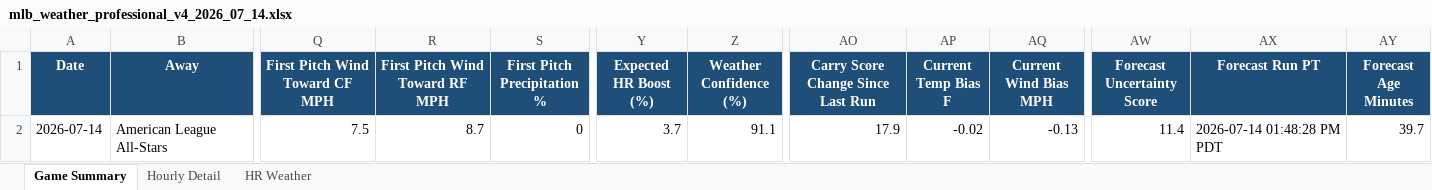
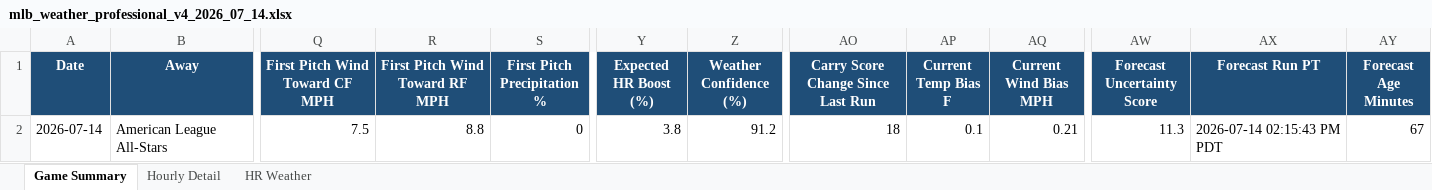
Before and after one commit to pzbaseball/mlb-site-data, an Excel workbook: mlb_weather_professional_v4_2026_07_14.xlsx, sheet Game Summary, drawn as a sheet; only a part is shown, gaps mark what is left out; values as stored, in another font and other column widths than the file's, no borders; conditional formats not drawn; the diff names each change by its address in the sheet, - before the commit and + after, or states it on an @@ line.

Commit message:
Update MLB weather 2026-07-14 02:15 PM PT

```diff
--- a/mlb_weather_professional_v4_2026_07_14.xlsx (sheet Game Summary)
+++ b/mlb_weather_professional_v4_2026_07_14.xlsx (sheet Game Summary)
-R2 (First Pitch Wind Toward RF MPH): 8.7
+R2 (First Pitch Wind Toward RF MPH): 8.8
-Y2 (Expected HR Boost (%)): 3.7
+Y2 (Expected HR Boost (%)): 3.8
-Z2 (Weather Confidence (%)): 91.1
+Z2 (Weather Confidence (%)): 91.2
-AO2: 17.9
+AO2: 18
-AP2 (Current Temp Bias F): -0.02
+AP2 (Current Temp Bias F): 0.1
-AQ2 (Current Wind Bias MPH): -0.13
+AQ2 (Current Wind Bias MPH): 0.21
-AW2 (Forecast Uncertainty Score): 11.4
+AW2 (Forecast Uncertainty Score): 11.3
-AX2 (Forecast Run PT): 2026-07-14 01:48:28 PM PDT
+AX2 (Forecast Run PT): 2026-07-14 02:15:43 PM PDT
-AY2 (Forecast Age Minutes): 39.7
+AY2 (Forecast Age Minutes): 67
```
Also changed, not shown: sheet Hourly Detail, sheet HR Weather, 2 other files.
